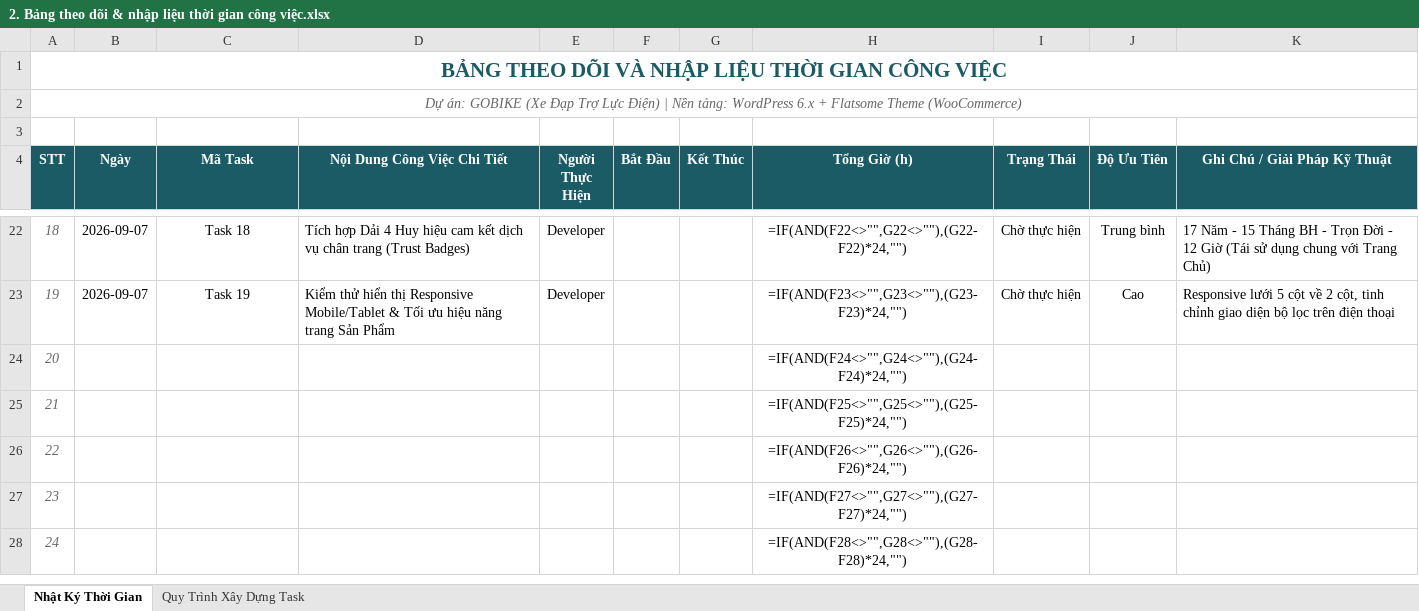
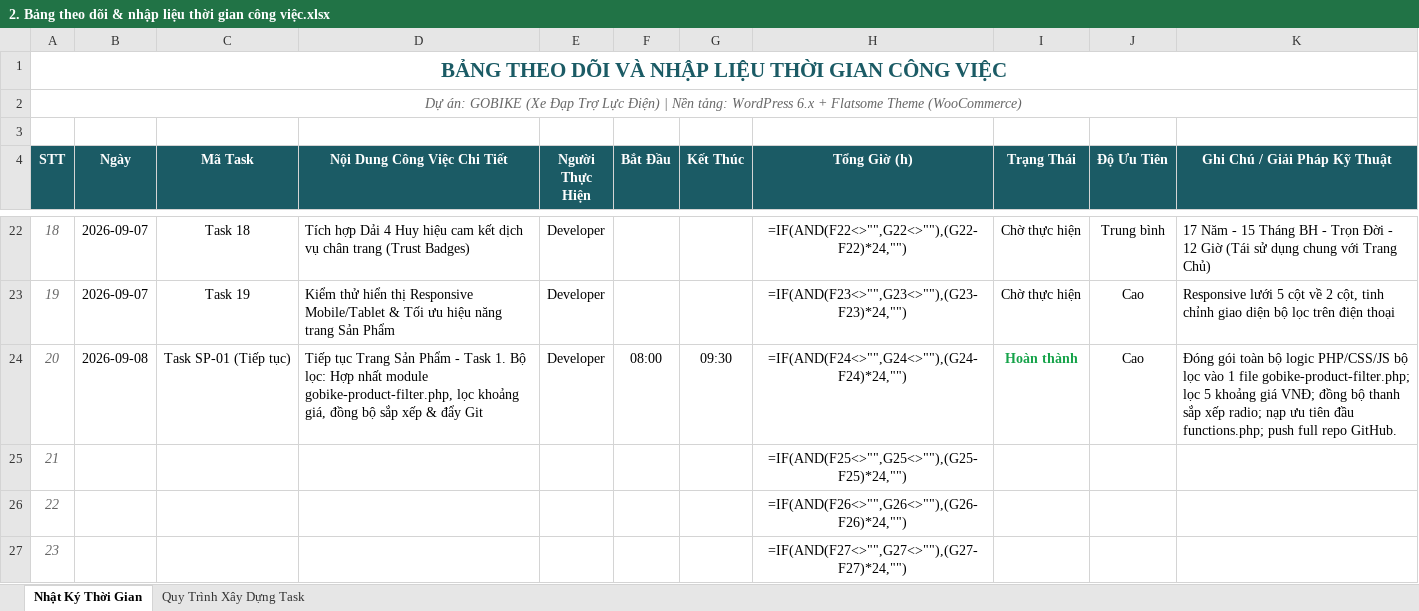
Before and after one commit to vanvupv/gobike-hobasoft, an Excel workbook: wp-experience/2. Bảng theo dõi & nhập liệu thời gian công việc.xlsx, sheet Nhật Ký Thời Gian, drawn as a sheet; only a part is shown, gaps mark what is left out; the shorter side is filled out with more unchanged rows; values as stored, in another font and other column widths than the file's, no borders; formulas without a stored value are shown as written; conditional formats not drawn; the diff names each change by its address in the sheet, - before the commit and + after, or states it on an @@ line.

Commit message:
docs: update task tracking log for 2026-09-08 (product filter module & github push)

```diff
--- a/wp-experience/2. Bảng theo dõi & nhập liệu thời gian công việc.xlsx (sheet Nhật Ký Thời Gian)
+++ b/wp-experience/2. Bảng theo dõi & nhập liệu thời gian công việc.xlsx (sheet Nhật Ký Thời Gian)
-B24 (Ngày): (empty)
+B24 (Ngày): 2026-09-08
-C24 (Mã Task): (empty)
+C24 (Mã Task): Task SP-01 (Tiếp tục)
-D24 (Nội Dung Công Việc Chi Tiết): (empty)
+D24 (Nội Dung Công Việc Chi Tiết): Tiếp tục Trang Sản Phẩm - Task 1. Bộ lọc: Hợp nhất module gobike-product-filter.php, lọc khoảng giá, đồng bộ sắp xếp & đẩy Git
-E24 (Người Thực Hiện): (empty)
+E24 (Người Thực Hiện): Developer
-F24 (Bắt Đầu): (empty)
+F24 (Bắt Đầu): 08:00
-G24 (Kết Thúc): (empty)
+G24 (Kết Thúc): 09:30
-I24 (Trạng Thái): (empty)
+I24 (Trạng Thái): Hoàn thành
-J24 (Độ Ưu Tiên): (empty)
+J24 (Độ Ưu Tiên): Cao
-K24 (Ghi Chú / Giải Pháp Kỹ Thuật): (empty)
+K24 (Ghi Chú / Giải Pháp Kỹ Thuật): Đóng gói toàn bộ logic PHP/CSS/JS bộ lọc vào 1 file gobike-product-filter.php; lọc 5 khoảng giá VNĐ; đồng bộ thanh sắp xếp radio; nạp ưu tiên đầu functions.php; push full repo GitHub.
```
Also changed, not shown: sheet Quy Trình Xây Dựng Task, 1 other file.
